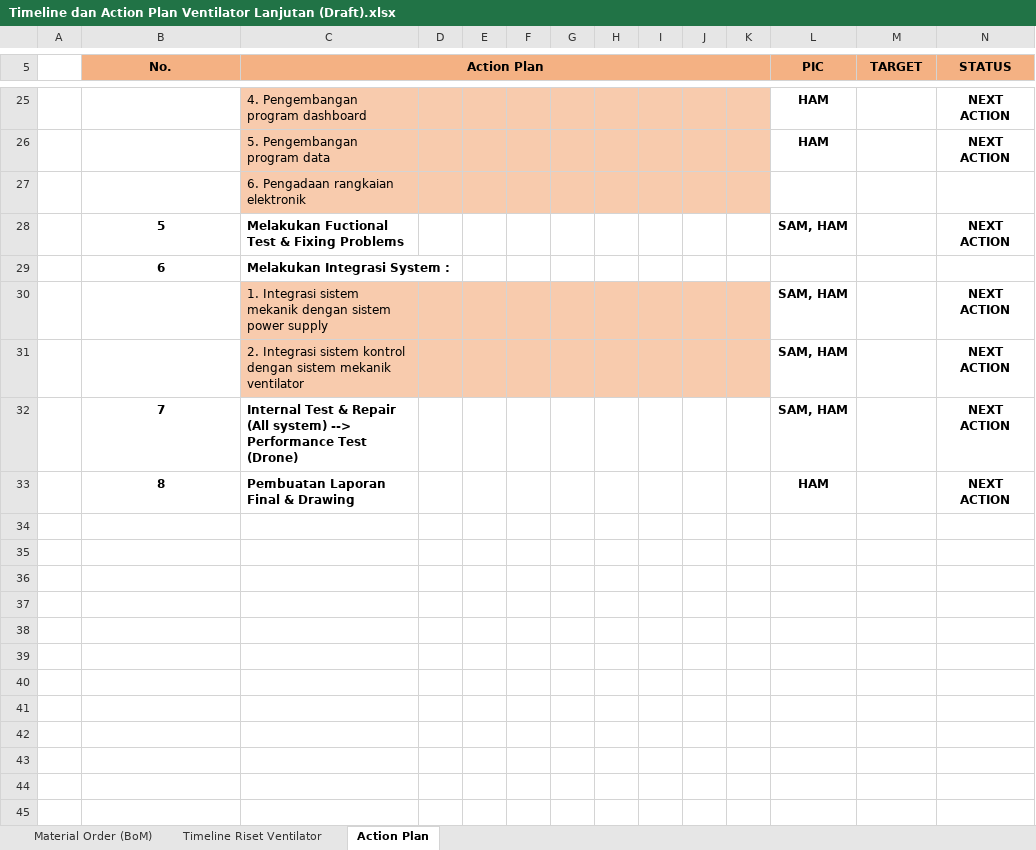
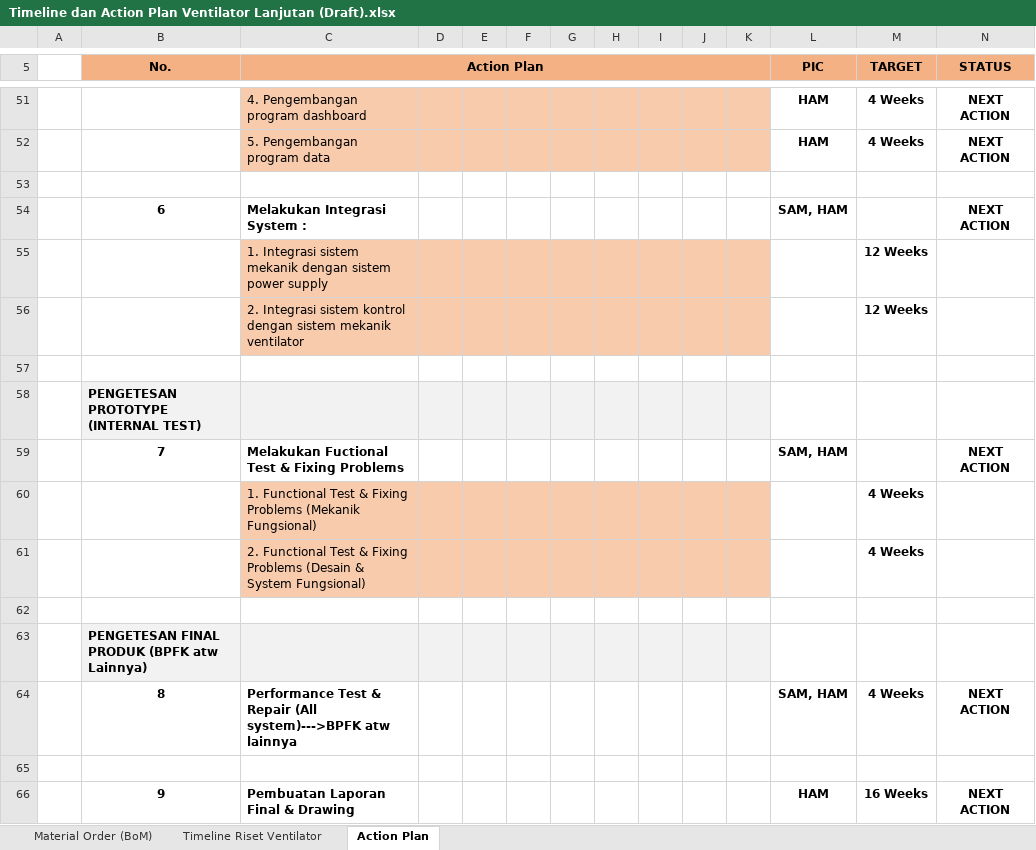
Before and after one commit to Sibernetika-Teknologi-Industri/ventilator_mumu, an Excel workbook: phase6/Dokumen & Catatan/Timeline dan Action Plan Ventilator Lanjutan (Draft).xlsx, sheet Action Plan, drawn as a sheet; only a part is shown, gaps mark what is left out; values as stored, in another font and other column widths than the file's, no borders; removed rows and columns are numbered as before the commit, all else as after; the diff covers the shown part only; the diff names each change by its address in the sheet, - before the commit and + after, or states it on an @@ line.

```diff
--- a/phase6/Dokumen & Catatan/Timeline dan Action Plan Ventilator Lanjutan (Draft).xlsx (sheet Action Plan)
+++ b/phase6/Dokumen & Catatan/Timeline dan Action Plan Ventilator Lanjutan (Draft).xlsx (sheet Action Plan)
-M51:M52 (TARGET): (empty)
+M51:M52 (TARGET): 4 Weeks
-C53 (Action Plan): 6. Pengadaan rangkaian elektronik
+C53 (Action Plan): (empty)
-C53:K53 fill: #F8CBAD
+C53:K53 fill: none
-row 28:  | 5 | Melakukan Fuctional Test & Fixing Problems |  |  |  |  |  |  |  |  | SAM, HAM |  | NEXT ACTION
-L54 (PIC): (empty)
+L54 (PIC): SAM, HAM
-N54 (STATUS): (empty)
+N54 (STATUS): NEXT ACTION
-L55:L56 (PIC): SAM, HAM
+L55:L56 (PIC): (empty)
-M55:M56 (TARGET): (empty)
+M55:M56 (TARGET): 12 Weeks
-N55:N56 (STATUS): NEXT ACTION
+N55:N56 (STATUS): (empty)
+row 57: (empty)
+row 58:  | PENGETESAN PROTOTYPE (INTERNAL TEST)
-C59 (Action Plan): Internal Test & Repair (All system) --> Performance Test (Drone)
+C59 (Action Plan): Melakukan Fuctional Test & Fixing Problems
+row 60:  |  | 1. Functional Test & Fixing Problems (Mekanik Fungsional) |  |  |  |  |  |  |  |  |  | 4 Weeks
+row 61:  |  | 2. Functional Test & Fixing Problems (Desain & System Fungsional) |  |  |  |  |  |  |  |  |  | 4 Weeks
+row 62: (empty)
+row 63:  | PENGETESAN FINAL PRODUK (BPFK atw Lainnya)
+row 64:  | 8 | Performance Test & Repair (All system)--->BPFK atw lainnya |  |  |  |  |  |  |  |  | SAM, HAM | 4 Weeks | NEXT ACTION
+row 65: (empty)
-B66 (No.): 8
+B66 (No.): 9
-M66 (TARGET): (empty)
+M66 (TARGET): 16 Weeks
```
Also changed, not shown: 30 added rows, 4 removed rows, 11 edited cells and cell formats elsewhere in this sheet, sheet Timeline Riset Ventilator.
